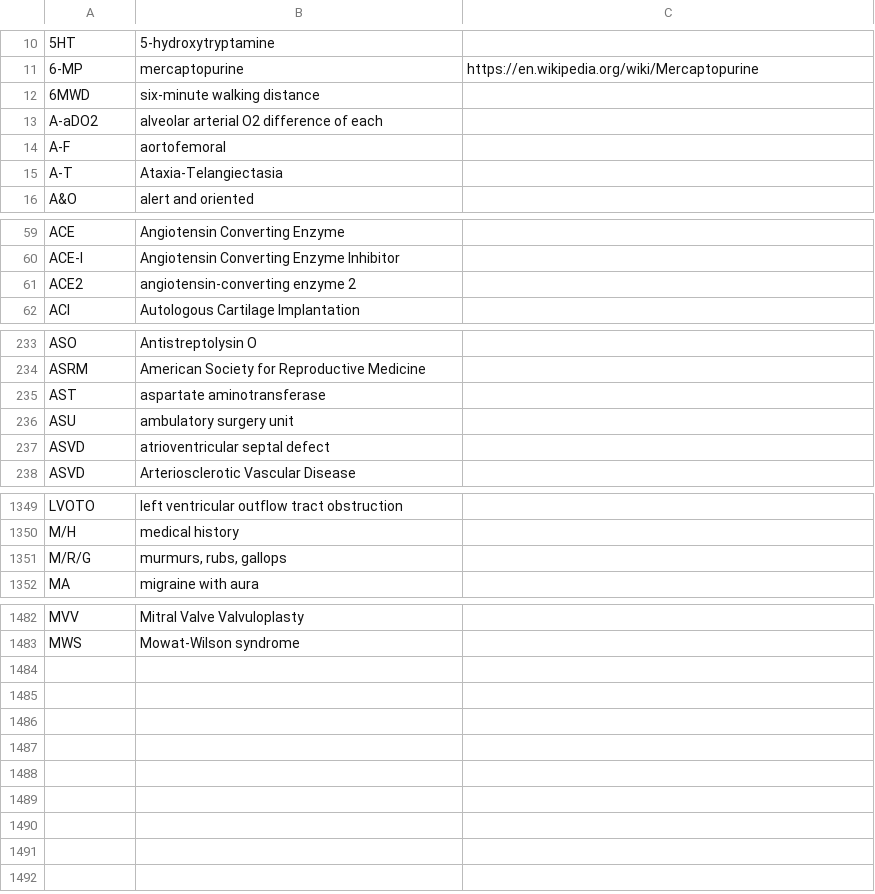
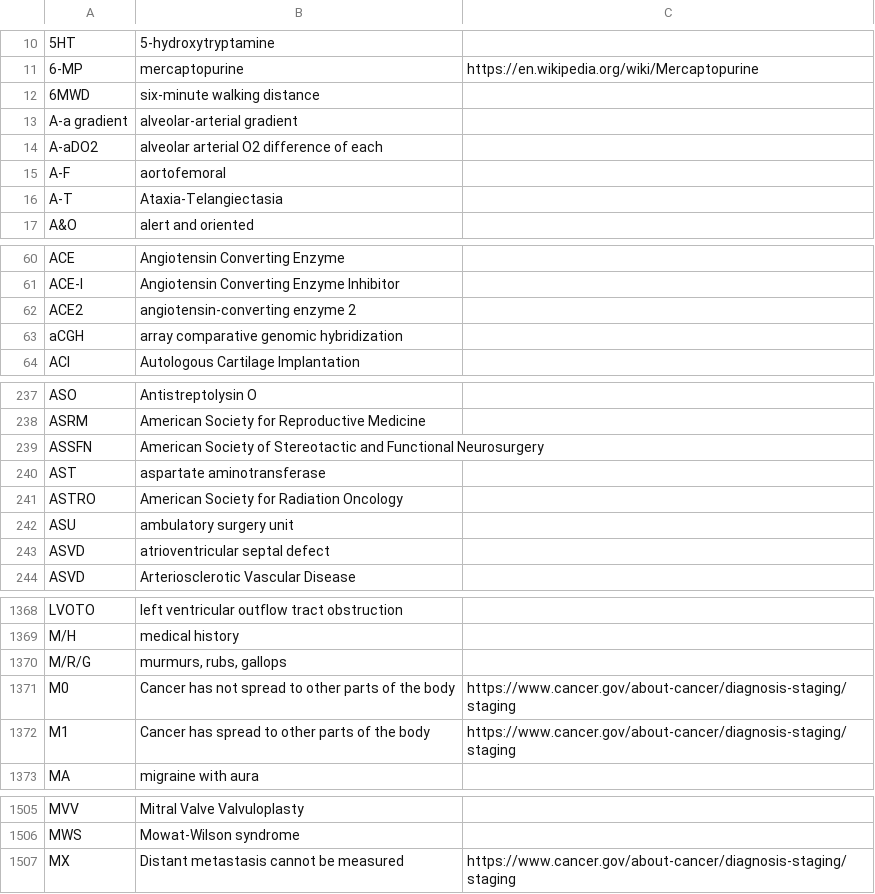
Before and after one commit to imantsm/medical_abbreviations, a CSV file: #-M, medical abbreviations.csv, drawn as a sheet; only a part is shown, gaps mark what is left out; the diff covers the shown part only; the diff names each change by its address in the sheet, - before the commit and + after, or states it on an @@ line.

```diff
--- a/#-M, medical abbreviations.csv
+++ b/#-M, medical abbreviations.csv
+row 13: A-a gradient | alveolar-arterial gradient
+row 63: aCGH | array comparative genomic hybridization
+row 239: ASSFN | American Society of Stereotactic and Functional Neurosurgery
+row 241: ASTRO | American Society for Radiation Oncology
+row 1371: M0 | Cancer has not spread to other parts of the body | https://www.cancer.gov/about-cancer/diagnosis-staging/staging
+row 1372: M1 | Cancer has spread to other parts of the body | https://www.cancer.gov/about-cancer/diagnosis-staging/staging
+row 1507: MX | Distant metastasis cannot be measured | https://www.cancer.gov/about-cancer/diagnosis-staging/staging
```
Also changed, not shown: 17 added rows and 1 edited cell elsewhere in this file, N-Z, medical abbreviations.csv.
